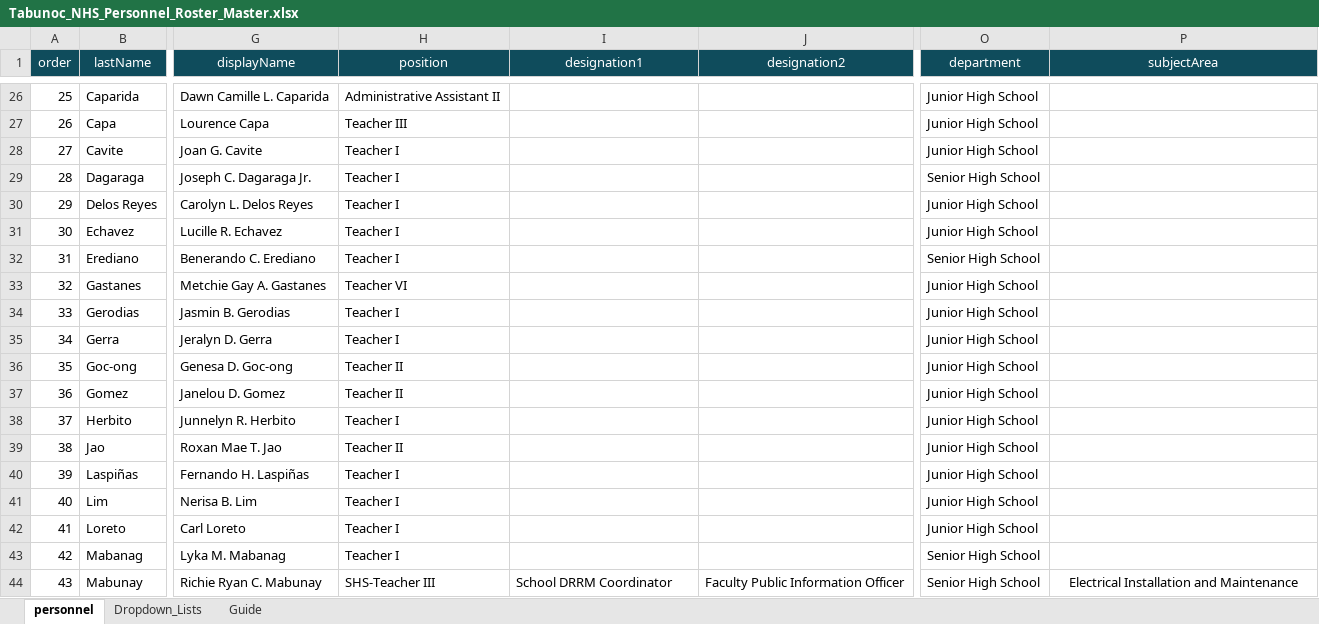
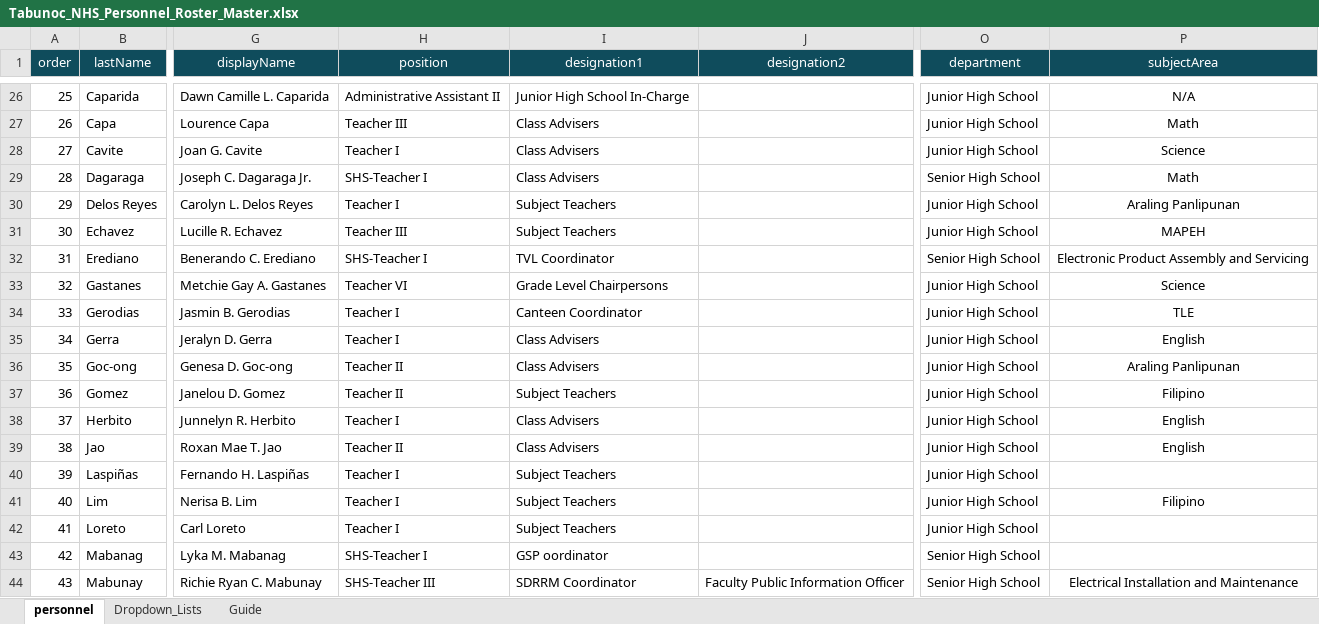
Before and after one commit to tr56seeker/tabunoc-nhs-website, an Excel workbook: public/data/Tabunoc_NHS_Personnel_Roster_Master.xlsx, sheet personnel, drawn as a sheet; only a part is shown, gaps mark what is left out; values as stored, in another font and other column widths than the file's, no borders; table styles not drawn; the diff covers the shown part only; the diff names each change by its address in the sheet, - before the commit and + after, or states it on an @@ line.

Commit message:
Update organization roster with CSV-based personnel data

```diff
--- a/public/data/Tabunoc_NHS_Personnel_Roster_Master.xlsx (sheet personnel)
+++ b/public/data/Tabunoc_NHS_Personnel_Roster_Master.xlsx (sheet personnel)
-I26 (designation1): (empty)
+I26 (designation1): Junior High School In-Charge
-P26 (subjectArea): (empty)
+P26 (subjectArea): N/A
-I27:I29 (designation1): (empty)
+I27:I29 (designation1): Class Advisers
-P27 (subjectArea): (empty)
+P27 (subjectArea): Math
-P28 (subjectArea): (empty)
+P28 (subjectArea): Science
-H29 (position): Teacher I
+H29 (position): SHS-Teacher I
-P29 (subjectArea): (empty)
+P29 (subjectArea): Math
-I30:I31 (designation1): (empty)
+I30:I31 (designation1): Subject Teachers
-P30 (subjectArea): (empty)
+P30 (subjectArea): Araling Panlipunan
-H31 (position): Teacher I
+H31 (position): Teacher III
-P31 (subjectArea): (empty)
+P31 (subjectArea): MAPEH
-H32 (position): Teacher I
+H32 (position): SHS-Teacher I
-I32 (designation1): (empty)
+I32 (designation1): TVL Coordinator
-P32 (subjectArea): (empty)
+P32 (subjectArea): Electronic Product Assembly and Servicing
-I33 (designation1): (empty)
+I33 (designation1): Grade Level Chairpersons
-P33 (subjectArea): (empty)
+P33 (subjectArea): Science
-I34 (designation1): (empty)
+I34 (designation1): Canteen Coordinator
-P34 (subjectArea): (empty)
+P34 (subjectArea): TLE
-I35:I36 (designation1): (empty)
+I35:I36 (designation1): Class Advisers
-P35 (subjectArea): (empty)
+P35 (subjectArea): English
-P36 (subjectArea): (empty)
+P36 (subjectArea): Araling Panlipunan
-I37 (designation1): (empty)
+I37 (designation1): Subject Teachers
-P37 (subjectArea): (empty)
+P37 (subjectArea): Filipino
-I38:I39 (designation1): (empty)
+I38:I39 (designation1): Class Advisers
-P38:P39 (subjectArea): (empty)
+P38:P39 (subjectArea): English
-I40:I42 (designation1): (empty)
+I40:I42 (designation1): Subject Teachers
-P41 (subjectArea): (empty)
+P41 (subjectArea): Filipino
-H43 (position): Teacher I
+H43 (position): SHS-Teacher I
-I43 (designation1): (empty)
+I43 (designation1): GSP oordinator
-I44 (designation1): School DRRM Coordinator
+I44 (designation1): SDRRM Coordinator
```
Also changed, not shown: 101 edited cells elsewhere in this sheet, 1 other file.
